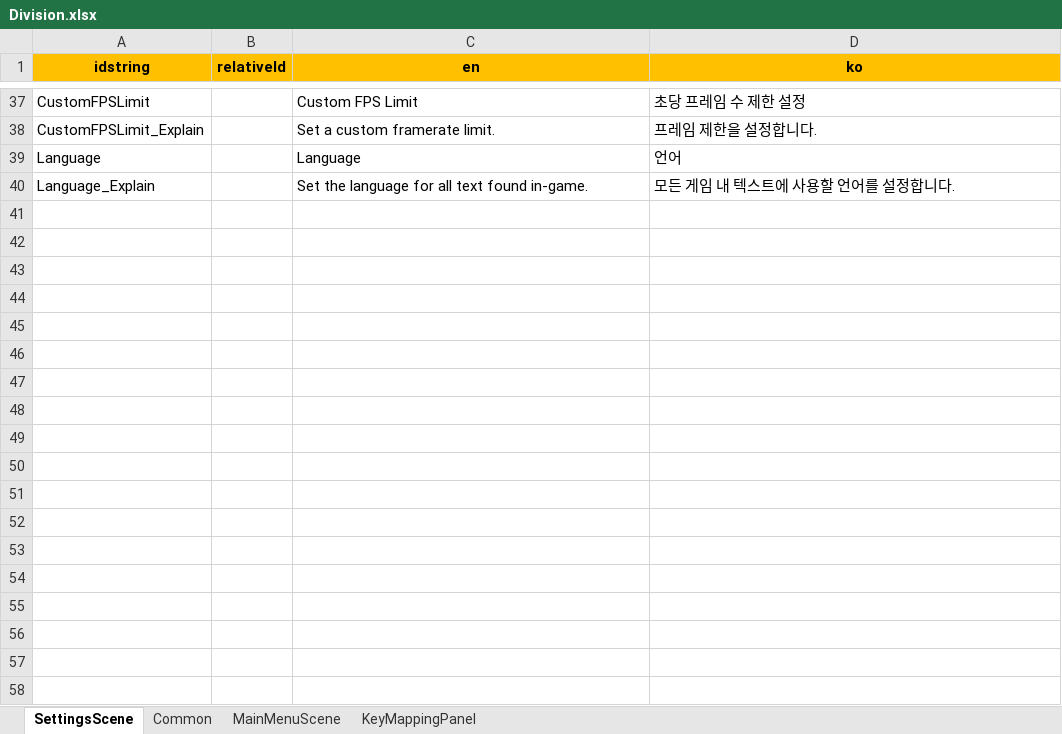
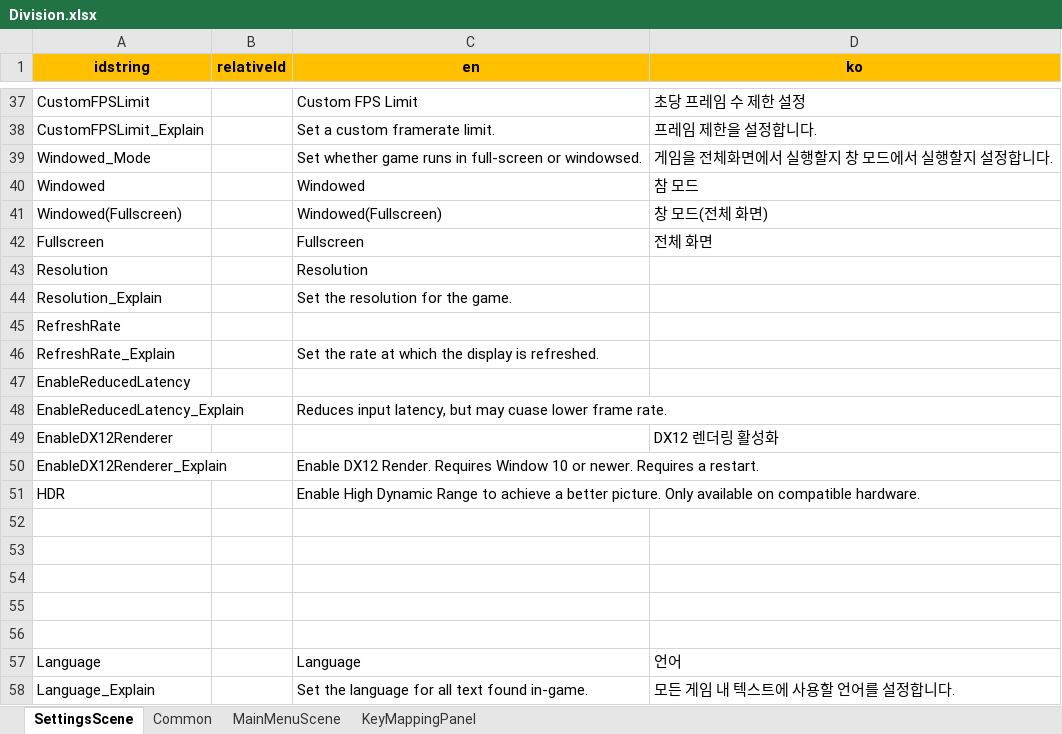
Before and after one commit to chocowriter/unity6-division-like-multiplay, an Excel workbook: Assets/Common/Excels/Division.xlsx, sheet SettingsScene, drawn as a sheet; only a part is shown, gaps mark what is left out; values as stored, in another font and other column widths than the file's, no borders; the diff names each change by its address in the sheet, - before the commit and + after, or states it on an @@ line.

```diff
--- a/Assets/Common/Excels/Division.xlsx (sheet SettingsScene)
+++ b/Assets/Common/Excels/Division.xlsx (sheet SettingsScene)
+row 39: Windowed_Mode |  | Set whether game runs in full-screen or windowsed. | 게임을 전체화면에서 실행할지 창 모드에서 실행할지 설정합니다.
+row 40: Windowed |  | Windowed | 참 모드
+row 41: Windowed(Fullscreen) |  | Windowed(Fullscreen) | 창 모드(전체 화면)
+row 42: Fullscreen |  | Fullscreen | 전체 화면
+row 43: Resolution |  | Resolution
+row 44: Resolution_Explain |  | Set the resolution for the game.
+row 45: RefreshRate
+row 46: RefreshRate_Explain |  | Set the rate at which the display is refreshed.
+row 47: EnableReducedLatency
+row 48: EnableReducedLatency_Explain |  | Reduces input latency, but may cuase lower frame rate.
+row 49: EnableDX12Renderer |  |  | DX12 렌더링 활성화
+row 50: EnableDX12Renderer_Explain |  | Enable DX12 Render. Requires Window 10 or newer. Requires a restart.
+row 51: HDR |  | Enable High Dynamic Range to achieve a better picture. Only available on compatible hardware.
+row 52: (empty)
+row 53: (empty)
+row 54: (empty)
+row 55: (empty)
+row 56: (empty)
```
Also changed, not shown: sheet Common, 2 other files.
